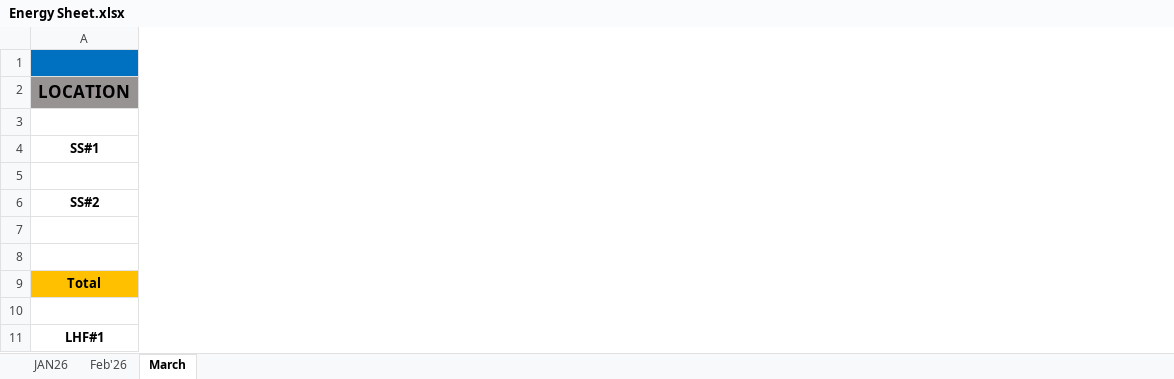
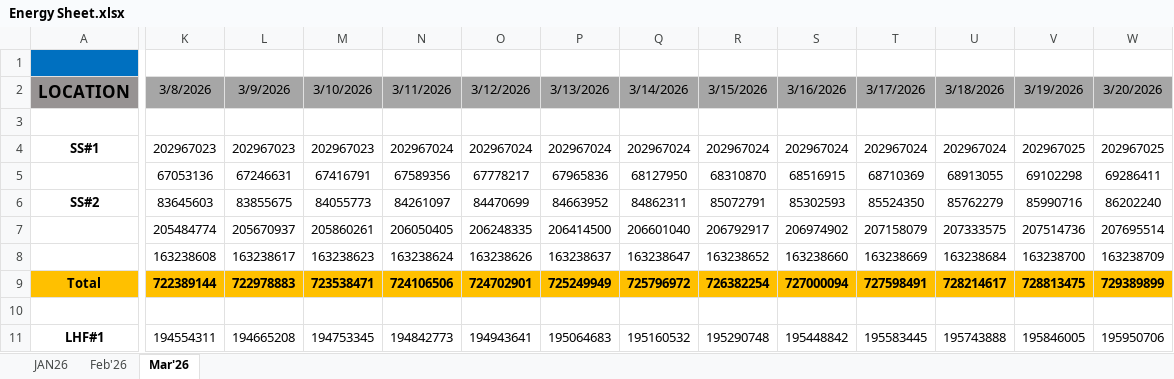
Before and after one commit to ARYA3431/energy-streamlit-app, an Excel workbook: Energy Sheet.xlsx, sheet Mar'26, drawn as a sheet; only a part is shown, gaps mark what is left out; values as stored, in another font and other column widths than the file's, no borders; the diff covers the shown part only; the diff names each change by its address in the sheet, - before the commit and + after, or states it on an @@ line.

Commit message:
Add files via upload

```diff
--- a/Energy Sheet.xlsx (sheet Mar'26)
+++ b/Energy Sheet.xlsx (sheet Mar'26)
-sheet tab: March
+sheet tab: Mar'26
+column K, rows 2-11: 3/8/2026 |  | 202967023 | 67053136 | 83645603 | 205484774 | 163238608 | 722389144 |  | 194554311
+column L, rows 2-11: 3/9/2026 |  | 202967023 | 67246631 | 83855675 | 205670937 | 163238617 | 722978883 |  | 194665208
+column M, rows 2-11: 3/10/2026 |  | 202967023 | 67416791 | 84055773 | 205860261 | 163238623 | 723538471 |  | 194753345
+column N, rows 2-11: 3/11/2026 |  | 202967024 | 67589356 | 84261097 | 206050405 | 163238624 | 724106506 |  | 194842773
+column O, rows 2-11: 3/12/2026 |  | 202967024 | 67778217 | 84470699 | 206248335 | 163238626 | 724702901 |  | 194943641
+column P, rows 2-11: 3/13/2026 |  | 202967024 | 67965836 | 84663952 | 206414500 | 163238637 | 725249949 |  | 195064683
+column Q, rows 2-11: 3/14/2026 |  | 202967024 | 68127950 | 84862311 | 206601040 | 163238647 | 725796972 |  | 195160532
+column R, rows 2-11: 3/15/2026 |  | 202967024 | 68310870 | 85072791 | 206792917 | 163238652 | 726382254 |  | 195290748
+column S, rows 2-11: 3/16/2026 |  | 202967024 | 68516915 | 85302593 | 206974902 | 163238660 | 727000094 |  | 195448842
+column T, rows 2-11: 3/17/2026 |  | 202967024 | 68710369 | 85524350 | 207158079 | 163238669 | 727598491 |  | 195583445
+column U, rows 2-11: 3/18/2026 |  | 202967024 | 68913055 | 85762279 | 207333575 | 163238684 | 728214617 |  | 195743888
+column V, rows 2-11: 3/19/2026 |  | 202967025 | 69102298 | 85990716 | 207514736 | 163238700 | 728813475 |  | 195846005
+column W, rows 2-11: 3/20/2026 |  | 202967025 | 69286411 | 86202240 | 207695514 | 163238709 | 729389899 |  | 195950706
```
Also changed, not shown: 6 added columns elsewhere in this sheet.
